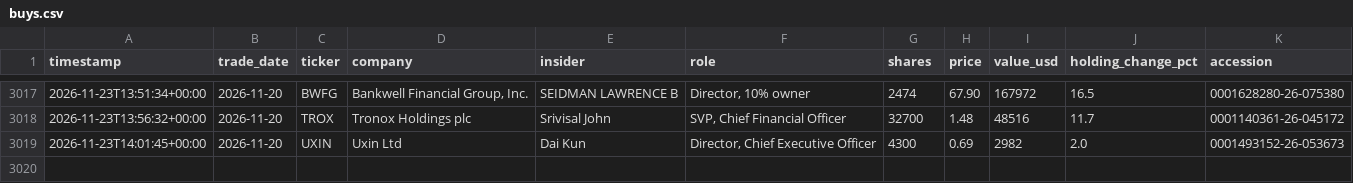
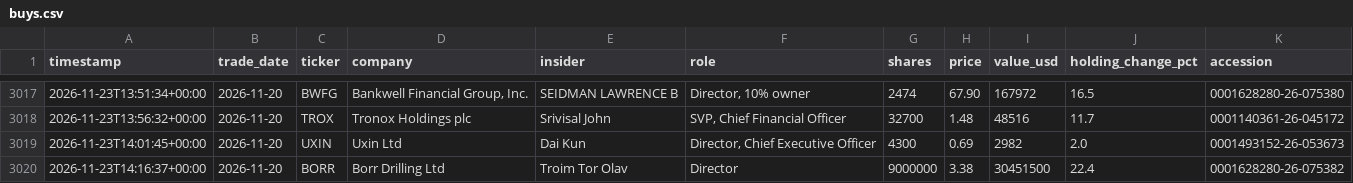
Before and after one commit to kiianlow/filings-monitor, a CSV file: data/buys.csv, drawn as a sheet; only a part is shown, gaps mark what is left out.

```diff
--- a/data/buys.csv
+++ b/data/buys.csv
@@ -3019 +3019,2 @@ timestamp,trade_date,ticker,company,insider,role,shares,price,value_usd,holding_
 2026-11-23T14:01:45+00:00,2026-11-20,UXIN,Uxin Ltd,Dai Kun,"Director, Chief Executive Officer",4300,0.69,2982,2.0,0001493152-26-053673
+2026-11-23T14:16:37+00:00,2026-11-20,BORR,Borr Drilling Ltd,Troim Tor Olav,Director,9000000,3.38,30451500,22.4,0001628280-26-075382
```
Also changed, not shown: 3 other files.
